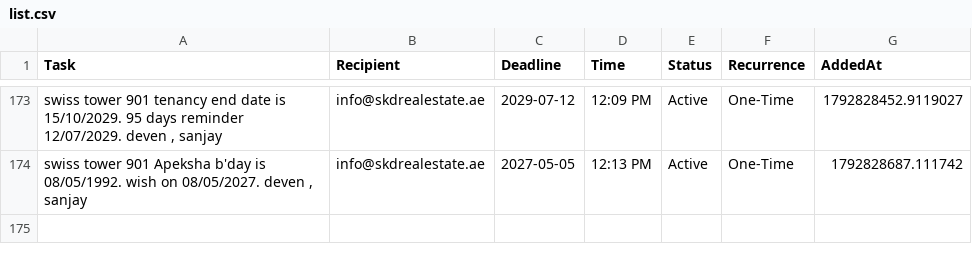
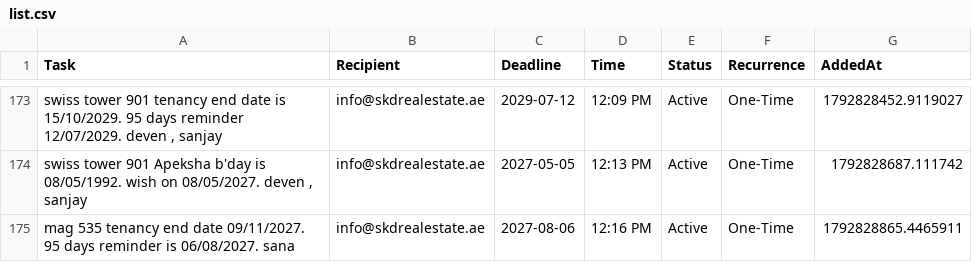
Before and after one commit to skdrealestate10-hash/my-real-estate-reminders, a CSV file: list.csv, drawn as a sheet; only a part is shown, gaps mark what is left out; the diff names each change by its address in the sheet, - before the commit and + after, or states it on an @@ line.

Commit message:
SKD System: Update Memory

```diff
--- a/list.csv
+++ b/list.csv
+row 175: mag 535 tenancy end date 09/11/2027. 95 days reminder is 06/08/2027. sana | info@skdrealestate.ae | 2027-08-06 | 12:16 PM | Active | One-Time | 1792828865.4465911
```
